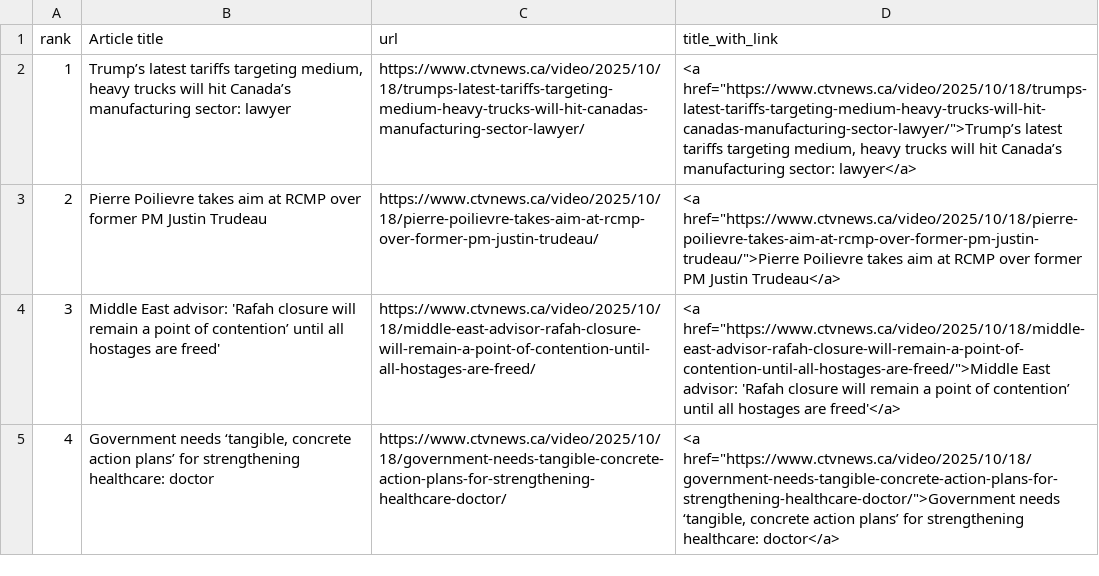
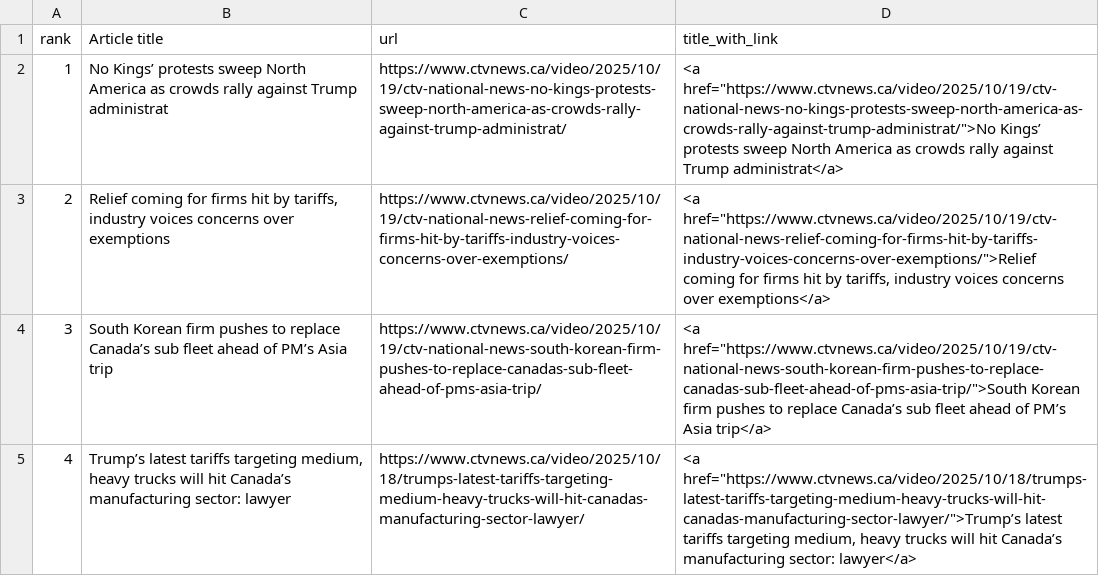
Before and after one commit to caoramckenna/canada-news-trending-stories, a CSV file: CTVScrape.csv, drawn as a sheet.

```diff
--- a/CTVScrape.csv
+++ b/CTVScrape.csv
@@ -1,5 +1,5 @@
 rank,Article title,url,title_with_link
-1,"Trump’s latest tariffs targeting medium, heavy trucks will hit Canada’s manufacturing sector: lawyer",https://www.ctvnews.ca/video/2025/10/18/trumps-latest-tariffs-targeting-medium-heavy-trucks-will-hit-canadas-manufacturing-sector-lawyer/,"<a href=""https://www.ctvnews.ca/video/2025/10/18/trumps-latest-tariffs-targeting-medium-heavy-trucks-will-hit-canadas-manufacturing-sector-lawyer/"">Trump’s latest tariffs targeting medium, heavy trucks will hit Canada’s manufacturing sector: lawyer</a>"
-2,Pierre Poilievre takes aim at RCMP over former PM Justin Trudeau,https://www.ctvnews.ca/video/2025/10/18/pierre-poilievre-takes-aim-at-rcmp-over-former-pm-justin-trudeau/,"<a href=""https://www.ctvnews.ca/video/2025/10/18/pierre-poilievre-takes-aim-at-rcmp-over-former-pm-justin-trudeau/"">Pierre Poilievre takes aim at RCMP over former PM Justin Trudeau</a>"
-3,Middle East advisor: 'Rafah closure will remain a point of contention’ until all hostages are freed',https://www.ctvnews.ca/video/2025/10/18/middle-east-advisor-rafah-closure-will-remain-a-point-of-contention-until-all-hostages-are-freed/,"<a href=""https://www.ctvnews.ca/video/2025/10/18/middle-east-advisor-rafah-closure-will-remain-a-point-of-contention-until-all-hostages-are-freed/"">Middle East advisor: 'Rafah closure will remain a point of contention’ until all hostages are freed'</a>"
-4,"Government needs ‘tangible, concrete action plans’ for strengthening healthcare: doctor",https://www.ctvnews.ca/video/2025/10/18/government-needs-tangible-concrete-action-plans-for-strengthening-healthcare-doctor/,"<a href=""https://www.ctvnews.ca/video/2025/10/18/government-needs-tangible-concrete-action-plans-for-strengthening-healthcare-doctor/"">Government needs ‘tangible, concrete action plans’ for strengthening healthcare: doctor</a>"
+1,No Kings’ protests sweep North America as crowds rally against Trump administrat,https://www.ctvnews.ca/video/2025/10/19/ctv-national-news-no-kings-protests-sweep-north-america-as-crowds-rally-against-trump-administrat/,"<a href=""https://www.ctvnews.ca/video/2025/10/19/ctv-national-news-no-kings-protests-sweep-north-america-as-crowds-rally-against-trump-administrat/"">No Kings’ protests sweep North America as crowds rally against Trump administrat</a>"
+2,"Relief coming for firms hit by tariffs, industry voices concerns over exemptions",https://www.ctvnews.ca/video/2025/10/19/ctv-national-news-relief-coming-for-firms-hit-by-tariffs-industry-voices-concerns-over-exemptions/,"<a href=""https://www.ctvnews.ca/video/2025/10/19/ctv-national-news-relief-coming-for-firms-hit-by-tariffs-industry-voices-concerns-over-exemptions/"">Relief coming for firms hit by tariffs, industry voices concerns over exemptions</a>"
+3,South Korean firm pushes to replace Canada’s sub fleet ahead of PM’s Asia trip,https://www.ctvnews.ca/video/2025/10/19/ctv-national-news-south-korean-firm-pushes-to-replace-canadas-sub-fleet-ahead-of-pms-asia-trip/,"<a href=""https://www.ctvnews.ca/video/2025/10/19/ctv-national-news-south-korean-firm-pushes-to-replace-canadas-sub-fleet-ahead-of-pms-asia-trip/"">South Korean firm pushes to replace Canada’s sub fleet ahead of PM’s Asia trip</a>"
+4,"Trump’s latest tariffs targeting medium, heavy trucks will hit Canada’s manufacturing sector: lawyer",https://www.ctvnews.ca/video/2025/10/18/trumps-latest-tariffs-targeting-medium-heavy-trucks-will-hit-canadas-manufacturing-sector-lawyer/,"<a href=""https://www.ctvnews.ca/video/2025/10/18/trumps-latest-tariffs-targeting-medium-heavy-trucks-will-hit-canadas-manufacturing-sector-lawyer/"">Trump’s latest tariffs targeting medium, heavy trucks will hit Canada’s manufacturing sector: lawyer</a>"
```
Also changed, not shown: 4 other files.
